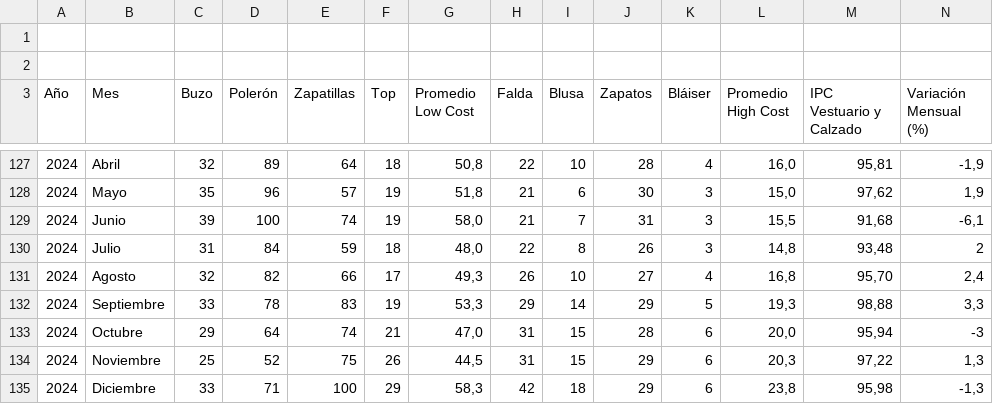
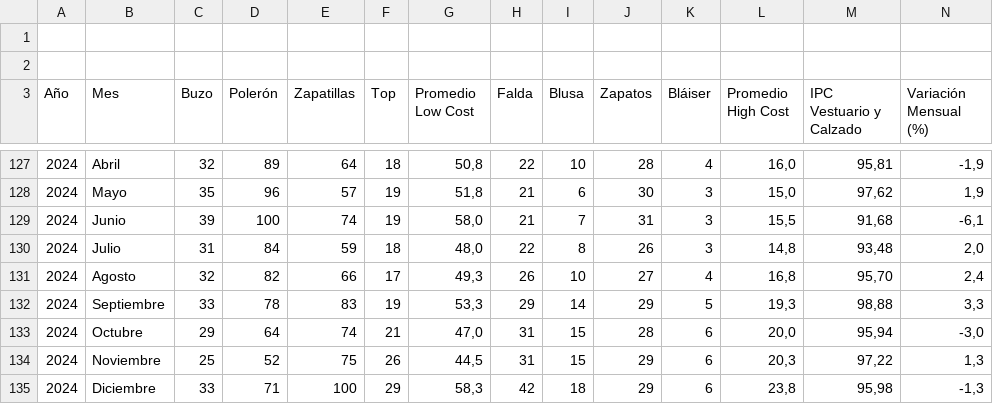
Before and after one commit to mgsr20/Repositorio-grupal-astete-middleton-sepulveda, a CSV file: Entrega_02/Sepulveda_Integrante_01_Magdalena_database_01/magdalena_database_limpia_01.csv, drawn as a sheet; only a part is shown, gaps mark what is left out; the diff covers the shown part only.

```diff
--- a/Entrega_02/Sepulveda_Integrante_01_Magdalena_database_01/magdalena_database_limpia_01.csv
+++ b/Entrega_02/Sepulveda_Integrante_01_Magdalena_database_01/magdalena_database_limpia_01.csv
@@ -129,6 +129,6 @@ Año;Mes;Buzo;Polerón;Zapatillas;Top;Promedio Low Cost;Falda;Blusa;Zapatos;Blá
 2024;Junio;39;100;74;19;58,0;21;7;31;3;15,5;91,68;-6,1
-2024;Julio;31;84;59;18;48,0;22;8;26;3;14,8;93,48;2
+2024;Julio;31;84;59;18;48,0;22;8;26;3;14,8;93,48;2,0
 2024;Agosto;32;82;66;17;49,3;26;10;27;4;16,8;95,70;2,4
 2024;Septiembre;33;78;83;19;53,3;29;14;29;5;19,3;98,88;3,3
-2024;Octubre;29;64;74;21;47,0;31;15;28;6;20,0;95,94;-3
+2024;Octubre;29;64;74;21;47,0;31;15;28;6;20,0;95,94;-3,0
 2024;Noviembre;25;52;75;26;44,5;31;15;29;6;20,3;97,22;1,3
```
Also changed, not shown: 7 edited cells elsewhere in this file.
